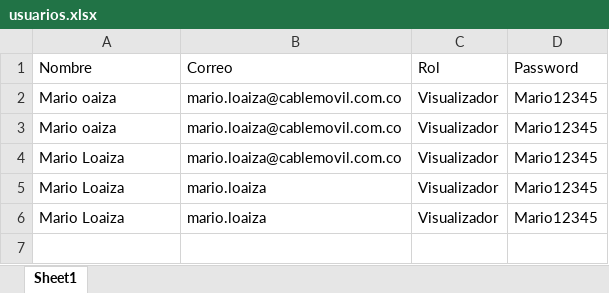
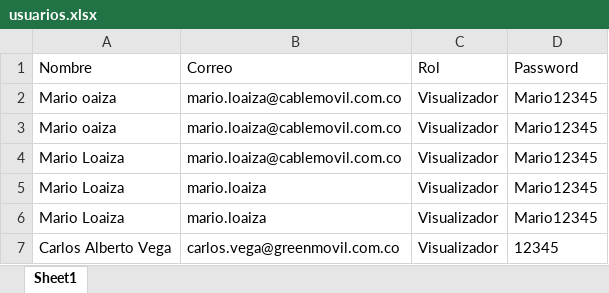
Before and after one commit to RichGuep/ProgramacionCable, an Excel workbook: usuarios.xlsx, sheet Sheet1, drawn as a sheet; values as stored, in another font and other column widths than the file's, no borders; the diff names each change by its address in the sheet, - before the commit and + after, or states it on an @@ line.

Commit message:
Actualización automatizada de usuarios.xlsx

```diff
--- a/usuarios.xlsx (sheet Sheet1)
+++ b/usuarios.xlsx (sheet Sheet1)
+row 7: Carlos Alberto Vega | carlos.vega@greenmovil.com.co | Visualizador | 12345
```
